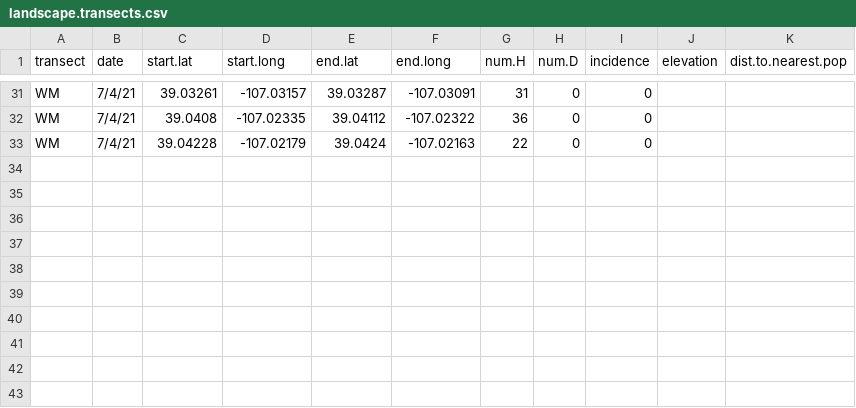
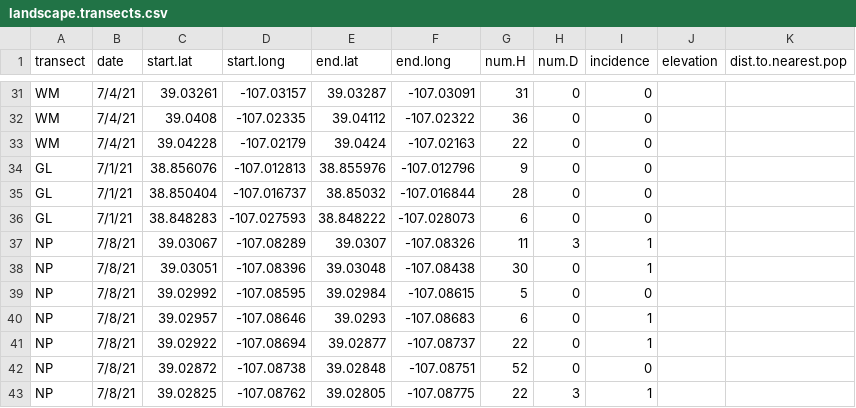
Before and after one commit to ianfmiller/flax.rust, a CSV file: data/landscape.transect.data/landscape.transects.csv, drawn as a sheet; only a part is shown, gaps mark what is left out; the diff names each change by its address in the sheet, - before the commit and + after, or states it on an @@ line.

Commit message:
update landscape transect data

```diff
--- a/data/landscape.transect.data/landscape.transects.csv
+++ b/data/landscape.transect.data/landscape.transects.csv
+row 34: GL | 7/1/21 | 38.856076 | -107.012813 | 38.855976 | -107.012796 | 9 | 0 | 0
+row 35: GL | 7/1/21 | 38.850404 | -107.016737 | 38.85032 | -107.016844 | 28 | 0 | 0
+row 36: GL | 7/1/21 | 38.848283 | -107.027593 | 38.848222 | -107.028073 | 6 | 0 | 0
+row 37: NP | 7/8/21 | 39.03067 | -107.08289 | 39.0307 | -107.08326 | 11 | 3 | 1
+row 38: NP | 7/8/21 | 39.03051 | -107.08396 | 39.03048 | -107.08438 | 30 | 0 | 1
+row 39: NP | 7/8/21 | 39.02992 | -107.08595 | 39.02984 | -107.08615 | 5 | 0 | 0
+row 40: NP | 7/8/21 | 39.02957 | -107.08646 | 39.0293 | -107.08683 | 6 | 0 | 1
+row 41: NP | 7/8/21 | 39.02922 | -107.08694 | 39.02877 | -107.08737 | 22 | 0 | 1
+row 42: NP | 7/8/21 | 39.02872 | -107.08738 | 39.02848 | -107.08751 | 52 | 0 | 0
+row 43: NP | 7/8/21 | 39.02825 | -107.08762 | 39.02805 | -107.08775 | 22 | 3 | 1
```
Also changed, not shown: 2 other files.
